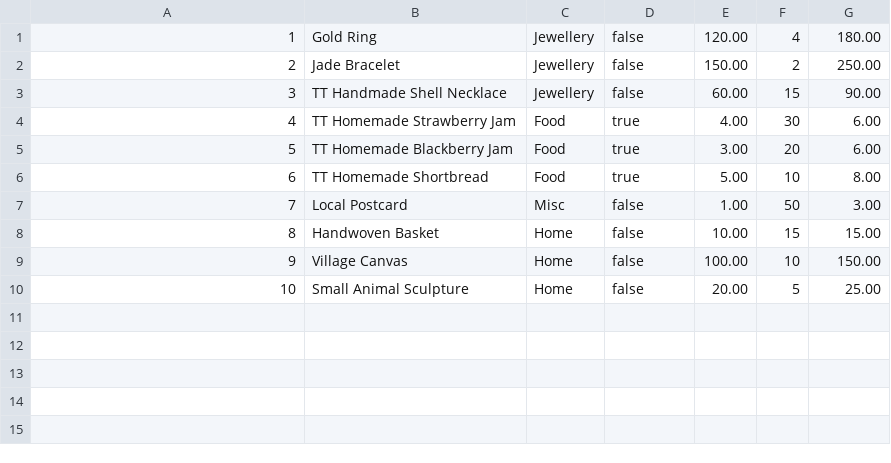
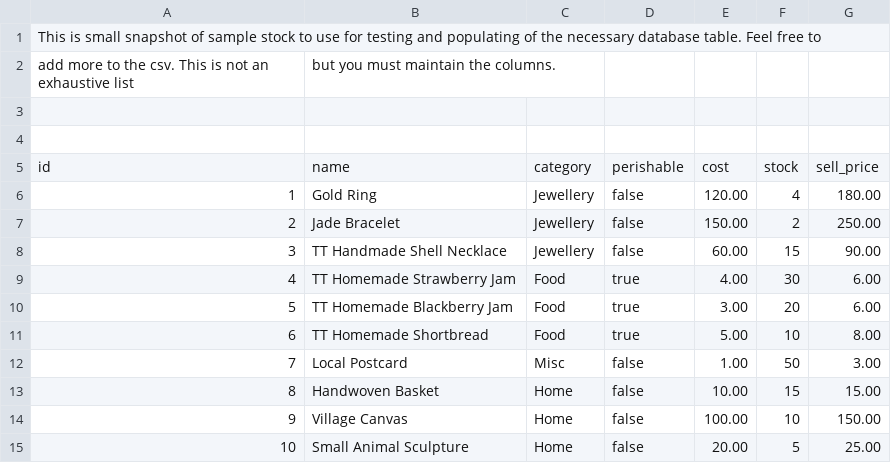
Before and after one commit to shammakh2/Java-Team-Project, a CSV file: src/main/resources/stock.sample.csv, drawn as a sheet; the diff names each change by its address in the sheet, - before the commit and + after, or states it on an @@ line.

Commit message:
Changed the stock.sample.csv file back to original

```diff
--- a/src/main/resources/stock.sample.csv
+++ b/src/main/resources/stock.sample.csv
+row 1: This is small snapshot of sample stock to use for testing and populating of the necessary database table. Feel free to
+row 2: add more to the csv. This is not an exhaustive list | but you must maintain the columns.
+row 3: (empty)
+row 4: (empty)
+row 5: id | name | category | perishable | cost | stock | sell_price
```
